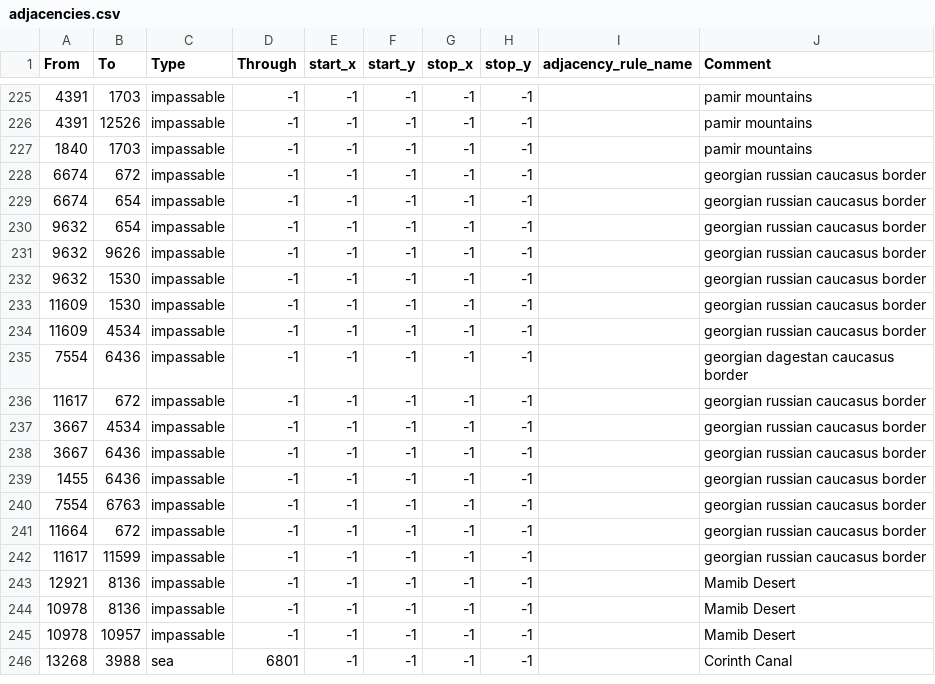
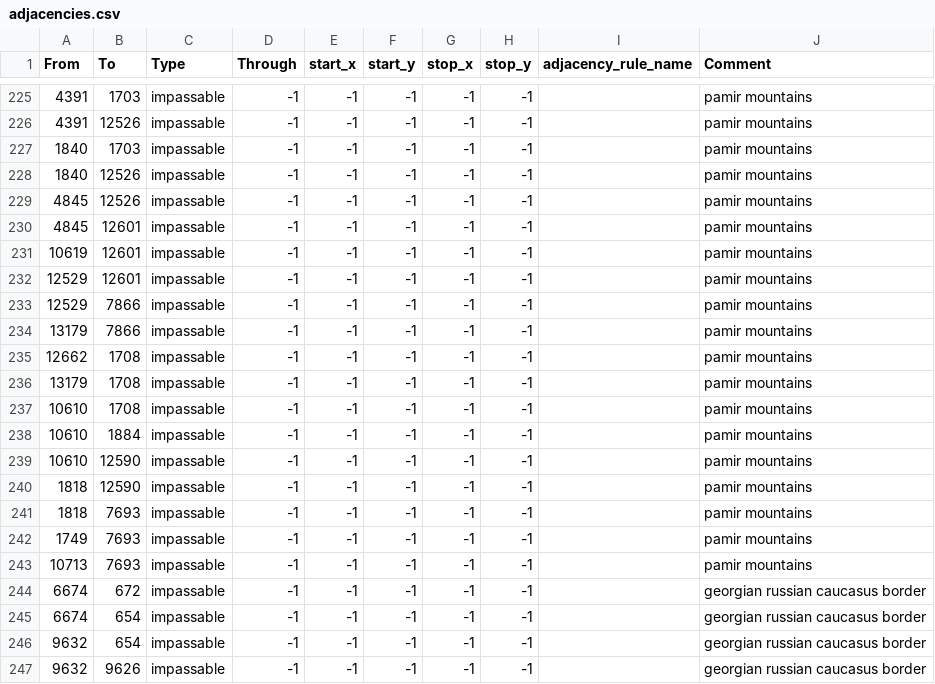
Before and after one commit to Fullchord/Last_Stand, a CSV file: map/adjacencies.csv, drawn as a sheet; only a part is shown, gaps mark what is left out; the shorter side is filled out with more unchanged rows.

```diff
--- a/map/adjacencies.csv
+++ b/map/adjacencies.csv
@@ -227,2 +227,18 @@ From;To;Type;Through;start_x;start_y;stop_x;stop_y;adjacency_rule_name;Comment
 1840;1703;impassable;-1;-1;-1;-1;-1;;pamir mountains
+1840;12526;impassable;-1;-1;-1;-1;-1;;pamir mountains
+4845;12526;impassable;-1;-1;-1;-1;-1;;pamir mountains
+4845;12601;impassable;-1;-1;-1;-1;-1;;pamir mountains
+10619;12601;impassable;-1;-1;-1;-1;-1;;pamir mountains
+12529;12601;impassable;-1;-1;-1;-1;-1;;pamir mountains
+12529;7866;impassable;-1;-1;-1;-1;-1;;pamir mountains
+13179;7866;impassable;-1;-1;-1;-1;-1;;pamir mountains
+12662;1708;impassable;-1;-1;-1;-1;-1;;pamir mountains
+13179;1708;impassable;-1;-1;-1;-1;-1;;pamir mountains
+10610;1708;impassable;-1;-1;-1;-1;-1;;pamir mountains
+10610;1884;impassable;-1;-1;-1;-1;-1;;pamir mountains
+10610;12590;impassable;-1;-1;-1;-1;-1;;pamir mountains
+1818;12590;impassable;-1;-1;-1;-1;-1;;pamir mountains
+1818;7693;impassable;-1;-1;-1;-1;-1;;pamir mountains
+1749;7693;impassable;-1;-1;-1;-1;-1;;pamir mountains
+10713;7693;impassable;-1;-1;-1;-1;-1;;pamir mountains
 6674;672;impassable;-1;-1;-1;-1;-1;;georgian russian caucasus border
```
